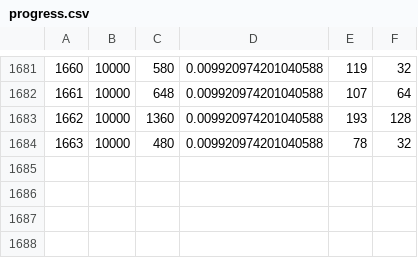
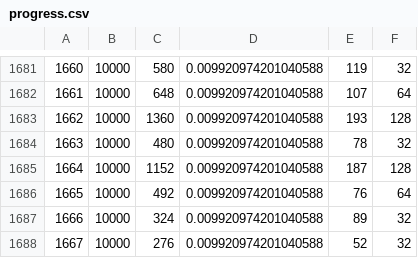
Before and after one commit to pelanmar1/deepQLearning, a CSV file: progress.csv, drawn as a sheet; only a part is shown, gaps mark what is left out.

Commit message:
entrenamiento

```diff
--- a/progress.csv
+++ b/progress.csv
@@ -1684 +1684,5 @@
 1663;10000;480;0.009920974201040588;78;32
+1664;10000;1152;0.009920974201040588;187;128
+1665;10000;492;0.009920974201040588;76;64
+1666;10000;324;0.009920974201040588;89;32
+1667;10000;276;0.009920974201040588;52;32
```
